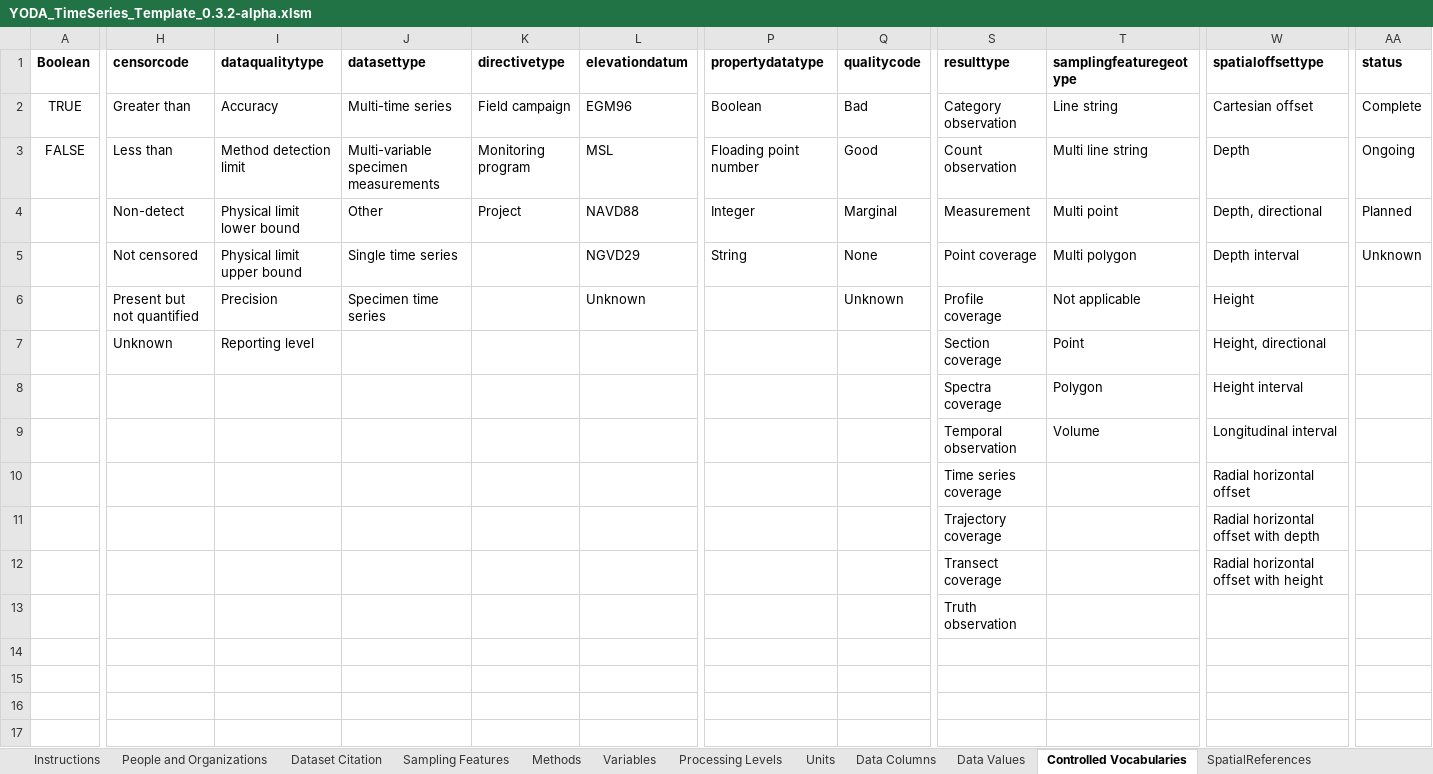
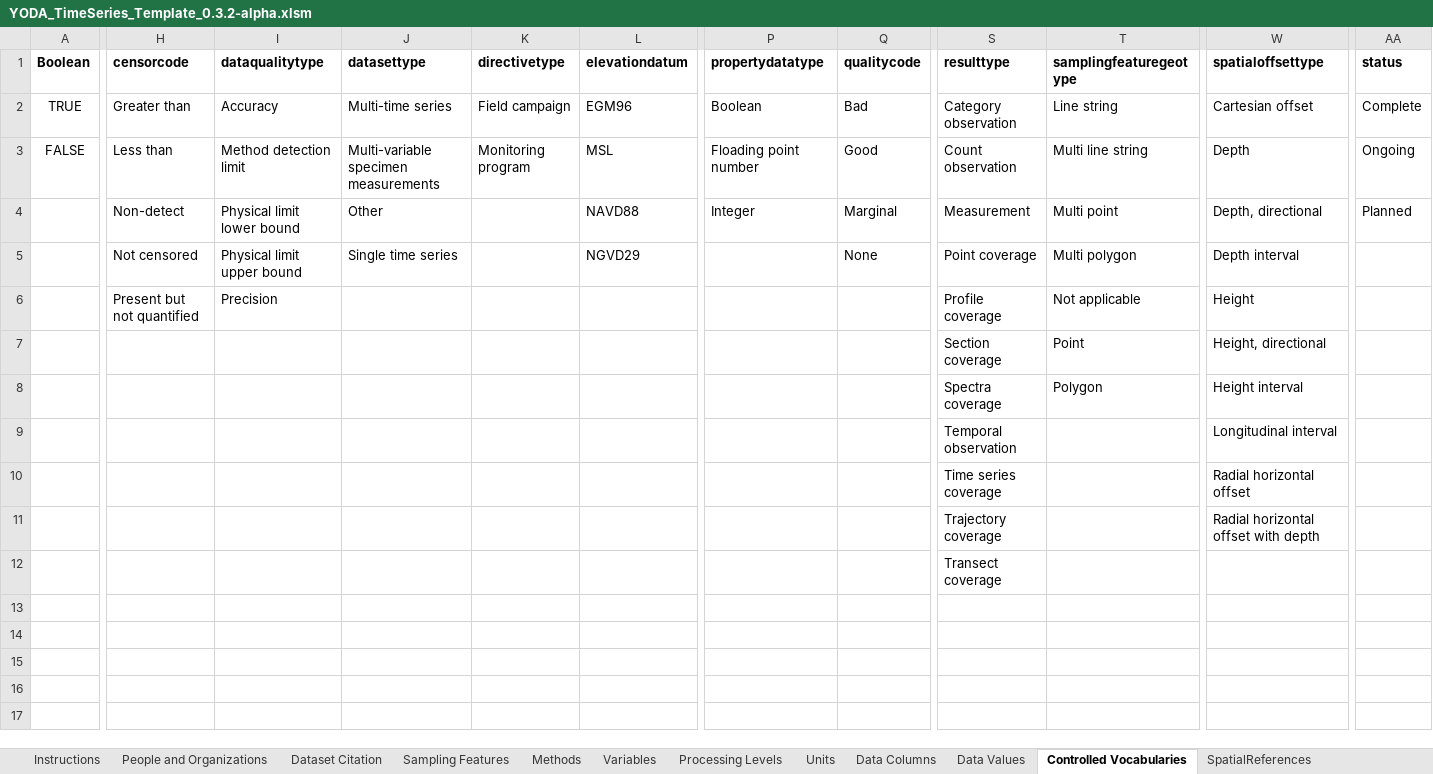
Before and after one commit to ODM2/YODA-File, an Excel workbook: excel_templates/time_series/YODA_TimeSeries_Template_0.3.2-alpha.xlsm, sheet Controlled Vocabularies, drawn as a sheet; only a part is shown, gaps mark what is left out; values as stored, in another font and other column widths than the file's, no borders; table styles not drawn; the diff covers the shown part only; the diff names each change by its address in the sheet, - before the commit and + after, or states it on an @@ line.

```diff
--- a/excel_templates/time_series/YODA_TimeSeries_Template_0.3.2-alpha.xlsm (sheet Controlled Vocabularies)
+++ b/excel_templates/time_series/YODA_TimeSeries_Template_0.3.2-alpha.xlsm (sheet Controlled Vocabularies)
-K4 (directivetype): Project
+K4 (directivetype): (empty)
-P5 (propertydatatype): String
+P5 (propertydatatype): (empty)
-AA5 (status): Unknown
+AA5 (status): (empty)
-J6 (datasettype): Specimen time series
+J6 (datasettype): (empty)
-L6 (elevationdatum): Unknown
+L6 (elevationdatum): (empty)
-Q6 (qualitycode): Unknown
+Q6 (qualitycode): (empty)
-H7 (censorcode): Unknown
+H7 (censorcode): (empty)
-I7 (dataqualitytype): Reporting level
+I7 (dataqualitytype): (empty)
-T9 (samplingfeaturegeotype): Volume
+T9 (samplingfeaturegeotype): (empty)
-W12 (spatialoffsettype): Radial horizontal offset with height
+W12 (spatialoffsettype): (empty)
-S13 (resulttype): Truth observation
+S13 (resulttype): (empty)
```
Also changed, not shown: other rows of this sheet, sheet Instructions, charts or pictures, 1 other file.
